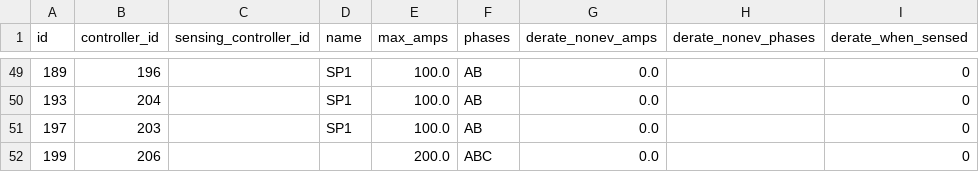
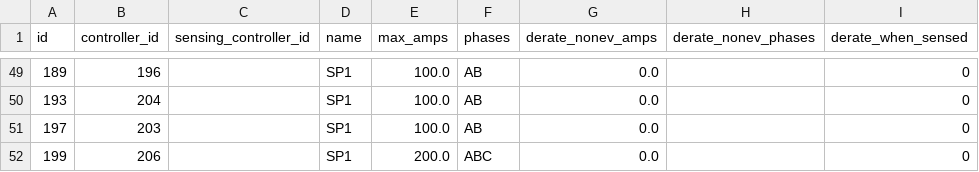
Before and after one commit to WorldStat/Locl_Helper, a CSV file: subpanel.csv, drawn as a sheet; only a part is shown, gaps mark what is left out.

```diff
--- a/subpanel.csv
+++ b/subpanel.csv
@@ -51,2 +51,2 @@ id,controller_id,sensing_controller_id,name,max_amps,phases,derate_nonev_amps,de
 197,203,,SP1,100.0,AB,0.0,,0
-199,206,,"",200.0,ABC,0.0,,0
+199,206,,SP1,200.0,ABC,0.0,,0
```
Also changed, not shown: chargepoint.csv, chargepoint_driver.csv, 7 other files.
